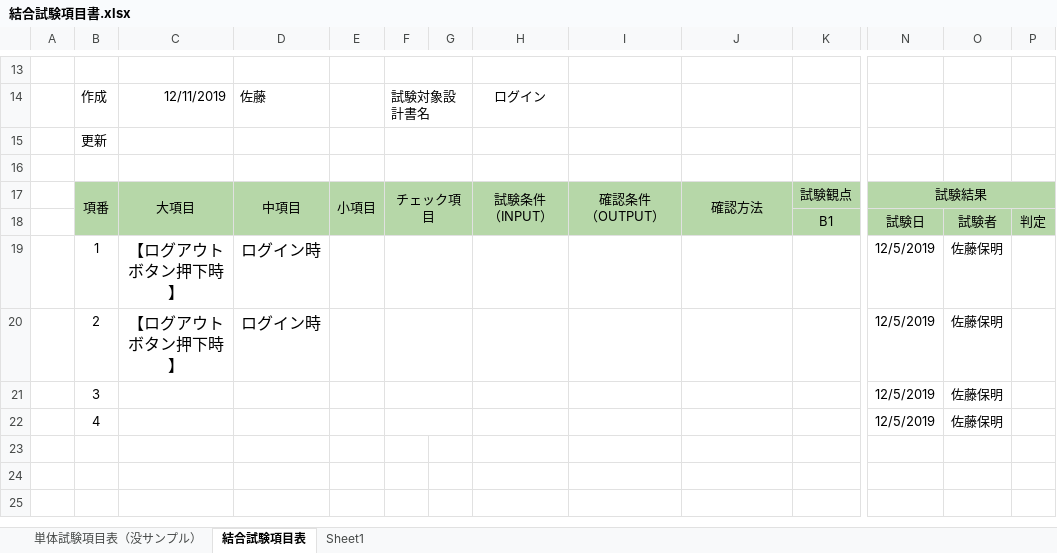
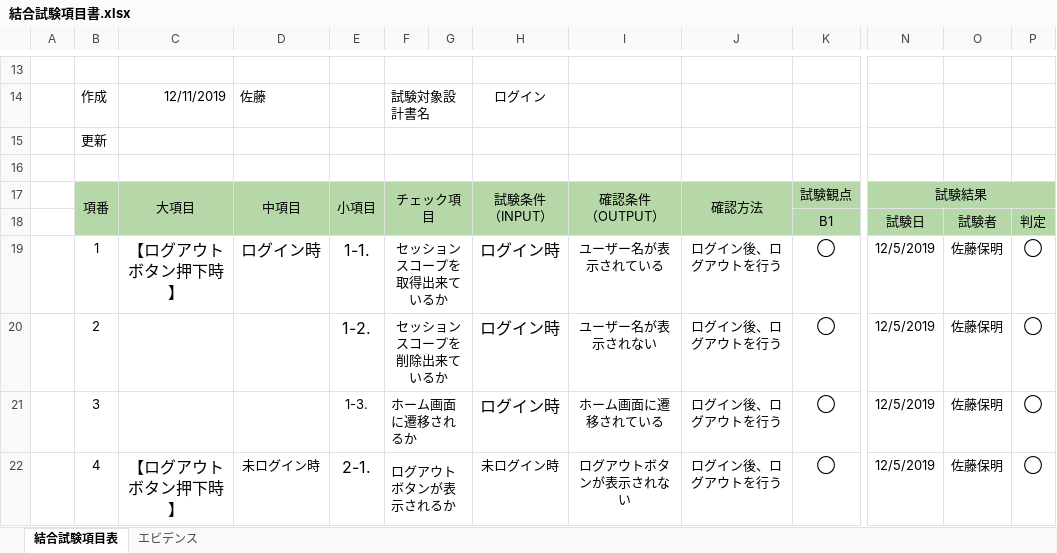
Before and after one commit to isa-education/DesignDocs, an Excel workbook: 試験項目書/結合試験項目書.xlsx, sheet 結合試験項目表, drawn as a sheet; only a part is shown, gaps mark what is left out; values as stored, in another font and other column widths than the file's, no borders; removed rows and columns are numbered as before the commit, all else as after; rows hold the shown columns only; the diff names each change by its address in the sheet, - before the commit and + after, or states it on an @@ line.

```diff
--- a/試験項目書/結合試験項目書.xlsx (sheet 結合試験項目表)
+++ b/試験項目書/結合試験項目書.xlsx (sheet 結合試験項目表)
-sheet tab: Sheet1
+sheet tab: エビデンス
-sheet tab: 単体試験項目表（没サンプル）
-row 19:  | 1 | 【ログアウトボタン押下時】 | ログイン時 |  |  |  |  |  |  |  | 12/5/2019 | 佐藤保明
-row 20:  | 2 | 【ログアウトボタン押下時】 | ログイン時 |  |  |  |  |  |  |  | 12/5/2019 | 佐藤保明
-row 21:  | 3 |  |  |  |  |  |  |  |  |  | 12/5/2019 | 佐藤保明
-row 22:  | 4 |  |  |  |  |  |  |  |  |  | 12/5/2019 | 佐藤保明
+row 19:  | 1 | 【ログアウトボタン押下時】 | ログイン時 | 1-1. | セッションスコープを取得出来ているか |  | ログイン時 | ユーザー名が表示されている | ログイン後、ログアウトを行う | ◯ | 12/5/2019 | 佐藤保明 | ◯
+row 20:  | 2 |  |  | 1-2. | セッションスコープを削除出来ているか |  | ログイン時 | ユーザー名が表示されない | ログイン後、ログアウトを行う | ◯ | 12/5/2019 | 佐藤保明 | ◯
+row 21:  | 3 |  |  | 1-3. | ホーム画面に遷移されるか |  | ログイン時 | ホーム画面に遷移されている | ログイン後、ログアウトを行う | ◯ | 12/5/2019 | 佐藤保明 | ◯
+row 22:  | 4 | 【ログアウトボタン押下時】 | 未ログイン時 | 2-1. | ログアウトボタンが表示されるか |  | 未ログイン時 | ログアウトボタンが表示されない | ログイン後、ログアウトを行う | ◯ | 12/5/2019 | 佐藤保明 | ◯
```
Also changed, not shown: sheet エビデンス, charts or pictures, 設計書/01.基本設計/01.DB設計/【研修内製化】テーブル定義書.xlsx, 設計書/02.詳細設計/01.プログラム仕様書/プログラム仕様書(ログイン).xlsx, 2 other files.
